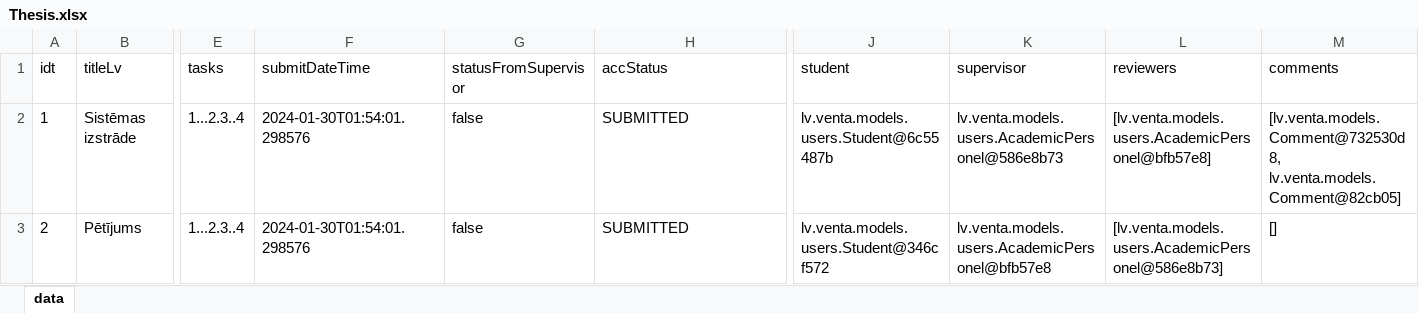
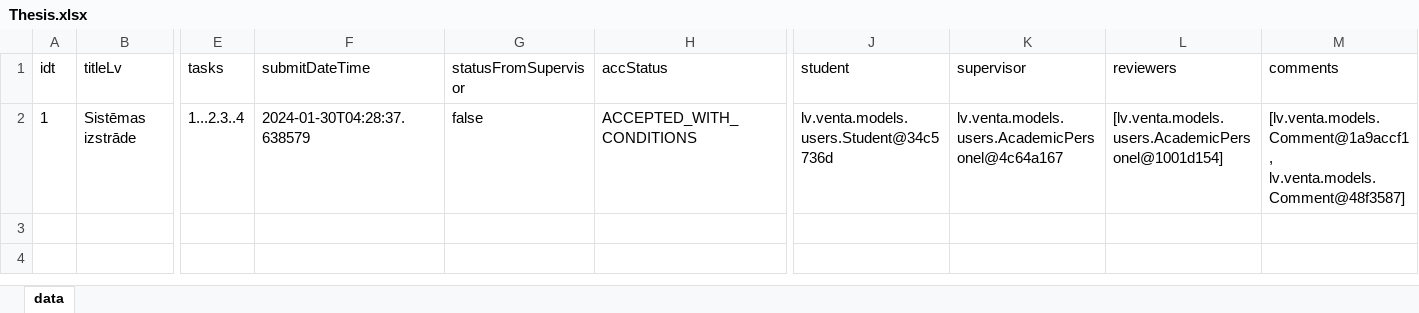
Before and after one commit to RolandsSSSS/ProgInz-GalaDarbs-Fix, an Excel workbook: Thesis.xlsx, sheet data, drawn as a sheet; only a part is shown, gaps mark what is left out; values as stored, in another font and other column widths than the file's, no borders; rows hold the shown columns only; the diff names each change by its address in the sheet, - before the commit and + after, or states it on an @@ line.

```diff
--- a/Thesis.xlsx (sheet data)
+++ b/Thesis.xlsx (sheet data)
-F2 (submitDateTime): 2024-01-30T01:54:01.298576
+F2 (submitDateTime): 2024-01-30T04:28:37.638579
-H2 (accStatus): SUBMITTED
+H2 (accStatus): ACCEPTED_WITH_CONDITIONS
-J2 (student): lv.venta.models.users.Student@6c55487b
+J2 (student): lv.venta.models.users.Student@34c5736d
-K2 (supervisor): lv.venta.models.users.AcademicPersonel@586e8b73
+K2 (supervisor): lv.venta.models.users.AcademicPersonel@4c64a167
-L2 (reviewers): [lv.venta.models.users.AcademicPersonel@bfb57e8]
+L2 (reviewers): [lv.venta.models.users.AcademicPersonel@1001d154]
-M2 (comments): [lv.venta.models.Comment@732530d8, lv.venta.models.Comment@82cb05]
+M2 (comments): [lv.venta.models.Comment@1a9accf1, lv.venta.models.Comment@48f3587]
-row 3: 2 | Pētījums | 1...2.3..4 | 2024-01-30T01:54:01.298576 | false | SUBMITTED | lv.venta.models.users.Student@346cf572 | lv.venta.models.users.AcademicPersonel@bfb57e8 | [lv.venta.models.users.AcademicPersonel@586e8b73] | []
```
Also changed, not shown: Courses.xlsx, persons.xlsx, 11 other files.
